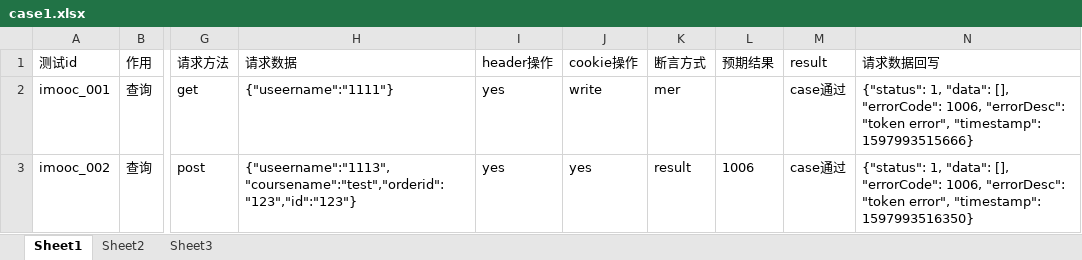
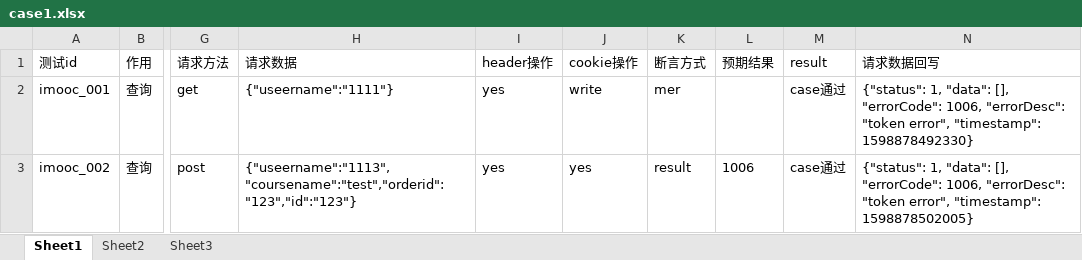
Before and after one commit to quanbo121/datarunner, an Excel workbook: Case/case1.xlsx, sheet Sheet1, drawn as a sheet; only a part is shown, gaps mark what is left out; values as stored, in another font and other column widths than the file's, no borders; the diff names each change by its address in the sheet, - before the commit and + after, or states it on an @@ line.

```diff
--- a/Case/case1.xlsx (sheet Sheet1)
+++ b/Case/case1.xlsx (sheet Sheet1)
-N2 (请求数据回写): …error", "timestamp": 1597993515666}
+N2 (请求数据回写): …error", "timestamp": 1598878492330}
-N3 (请求数据回写): …error", "timestamp": 1597993516350}
+N3 (请求数据回写): …error", "timestamp": 1598878502005}
```
Also changed, not shown: 3 other files.
